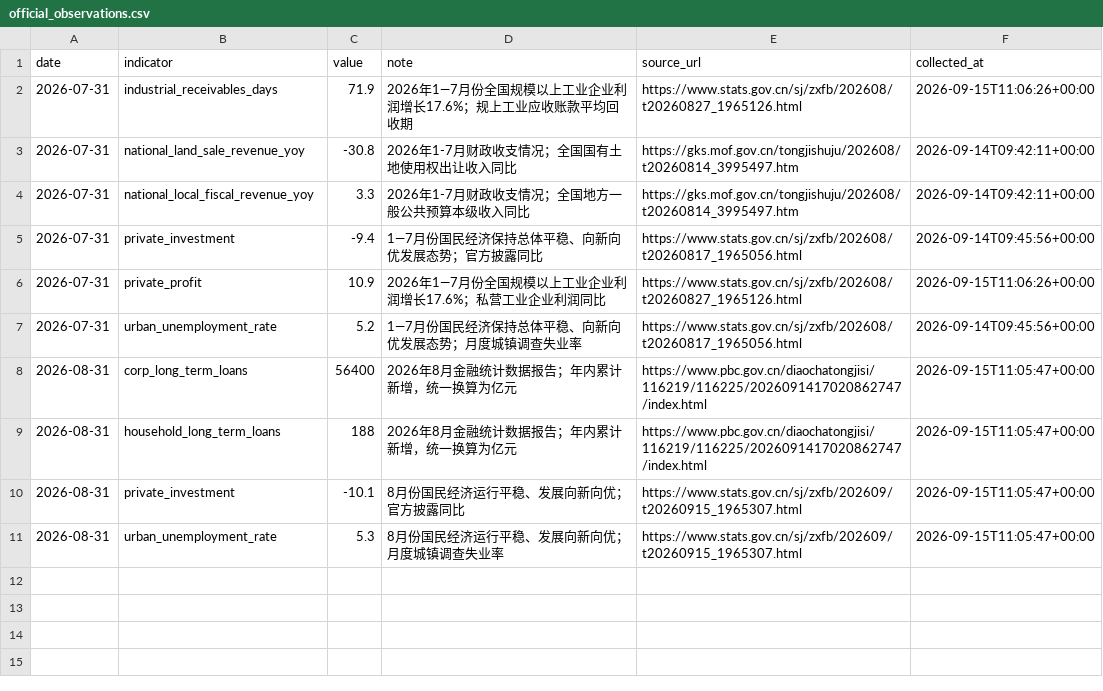
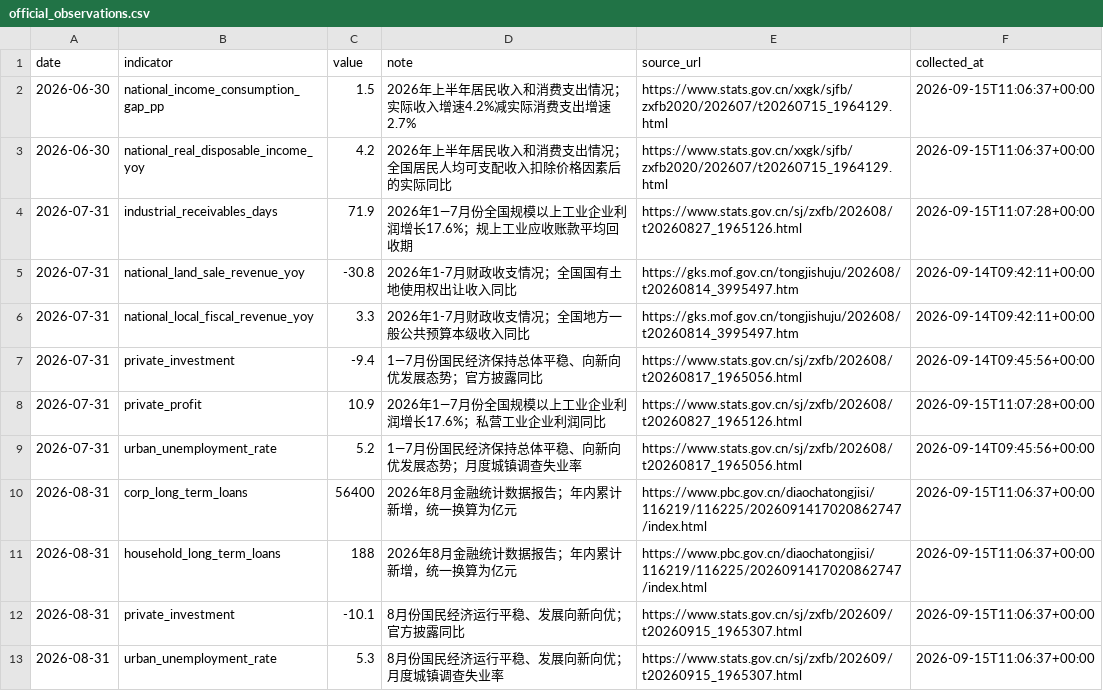
Before and after one commit to nameN0tNULL/family-economic-dashboard, a CSV file: data/official_observations.csv, drawn as a sheet.

```diff
--- a/data/official_observations.csv
+++ b/data/official_observations.csv
@@ -1,3 +1,5 @@
 date,indicator,value,note,source_url,collected_at
-2026-07-31,industrial_receivables_days,71.9,2026年1—7月份全国规模以上工业企业利润增长17.6%；规上工业应收账款平均回收期,https://www.stats.gov.cn/sj/zxfb/202608/t20260827_1965126.html,2026-09-15T11:06:26+00:00
+2026-06-30,national_income_consumption_gap_pp,1.5,2026年上半年居民收入和消费支出情况；实际收入增速4.2%减实际消费支出增速2.7%,https://www.stats.gov.cn/xxgk/sjfb/zxfb2020/202607/t20260715_1964129.html,2026-09-15T11:06:37+00:00
+2026-06-30,national_real_disposable_income_yoy,4.2,2026年上半年居民收入和消费支出情况；全国居民人均可支配收入扣除价格因素后的实际同比,https://www.stats.gov.cn/xxgk/sjfb/zxfb2020/202607/t20260715_1964129.html,2026-09-15T11:06:37+00:00
+2026-07-31,industrial_receivables_days,71.9,2026年1—7月份全国规模以上工业企业利润增长17.6%；规上工业应收账款平均回收期,https://www.stats.gov.cn/sj/zxfb/202608/t20260827_1965126.html,2026-09-15T11:07:28+00:00
 2026-07-31,national_land_sale_revenue_yoy,-30.8,2026年1-7月财政收支情况；全国国有土地使用权出让收入同比,https://gks.mof.gov.cn/tongjishuju/202608/t20260814_3995497.htm,2026-09-14T09:42:11+00:00
@@ -5,7 +7,7 @@ date,indicator,value,note,source_url,collected_at
 2026-07-31,private_investment,-9.4,1—7月份国民经济保持总体平稳、向新向优发展态势；官方披露同比,https://www.stats.gov.cn/sj/zxfb/202608/t20260817_1965056.html,2026-09-14T09:45:56+00:00
-2026-07-31,private_profit,10.9,2026年1—7月份全国规模以上工业企业利润增长17.6%；私营工业企业利润同比,https://www.stats.gov.cn/sj/zxfb/202608/t20260827_1965126.html,2026-09-15T11:06:26+00:00
+2026-07-31,private_profit,10.9,2026年1—7月份全国规模以上工业企业利润增长17.6%；私营工业企业利润同比,https://www.stats.gov.cn/sj/zxfb/202608/t20260827_1965126.html,2026-09-15T11:07:28+00:00
 2026-07-31,urban_unemployment_rate,5.2,1—7月份国民经济保持总体平稳、向新向优发展态势；月度城镇调查失业率,https://www.stats.gov.cn/sj/zxfb/202608/t20260817_1965056.html,2026-09-14T09:45:56+00:00
-2026-08-31,corp_long_term_loans,56400,2026年8月金融统计数据报告；年内累计新增，统一换算为亿元,https://www.pbc.gov.cn/diaochatongjisi/116219/116225/2026091417020862747/index.html,2026-09-15T11:05:47+00:00
-2026-08-31,household_long_term_loans,188,2026年8月金融统计数据报告；年内累计新增，统一换算为亿元,https://www.pbc.gov.cn/diaochatongjisi/116219/116225/2026091417020862747/index.html,2026-09-15T11:05:47+00:00
-2026-08-31,private_investment,-10.1,8月份国民经济运行平稳、发展向新向优；官方披露同比,https://www.stats.gov.cn/sj/zxfb/202609/t20260915_1965307.html,2026-09-15T11:05:47+00:00
-2026-08-31,urban_unemployment_rate,5.3,8月份国民经济运行平稳、发展向新向优；月度城镇调查失业率,https://www.stats.gov.cn/sj/zxfb/202609/t20260915_1965307.html,2026-09-15T11:05:47+00:00
+2026-08-31,corp_long_term_loans,56400,2026年8月金融统计数据报告；年内累计新增，统一换算为亿元,https://www.pbc.gov.cn/diaochatongjisi/116219/116225/2026091417020862747/index.html,2026-09-15T11:06:37+00:00
+2026-08-31,household_long_term_loans,188,2026年8月金融统计数据报告；年内累计新增，统一换算为亿元,https://www.pbc.gov.cn/diaochatongjisi/116219/116225/2026091417020862747/index.html,2026-09-15T11:06:37+00:00
+2026-08-31,private_investment,-10.1,8月份国民经济运行平稳、发展向新向优；官方披露同比,https://www.stats.gov.cn/sj/zxfb/202609/t20260915_1965307.html,2026-09-15T11:06:37+00:00
+2026-08-31,urban_unemployment_rate,5.3,8月份国民经济运行平稳、发展向新向优；月度城镇调查失业率,https://www.stats.gov.cn/sj/zxfb/202609/t20260915_1965307.html,2026-09-15T11:06:37+00:00
```
Also changed, not shown: dist/dimension_summary.csv, dist/indicator_summary.csv, 3 other files.
